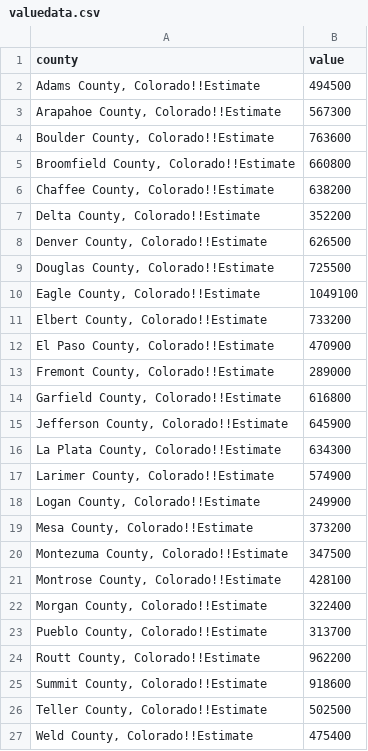
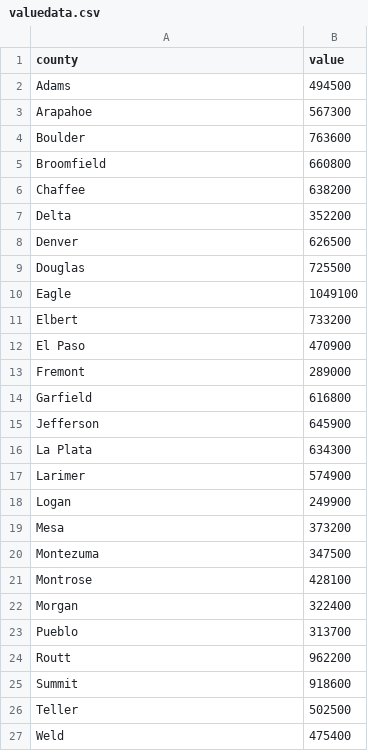
Before and after one commit to loganmjcole/Geospatial-Portfolio, a CSV file: valuedata.csv, drawn as a sheet.

Commit message:
lab9.2

```diff
--- a/valuedata.csv
+++ b/valuedata.csv
@@ -1,27 +1,27 @@
 county,value
-"Adams County, Colorado!!Estimate",494500
-"Arapahoe County, Colorado!!Estimate",567300
-"Boulder County, Colorado!!Estimate",763600
-"Broomfield County, Colorado!!Estimate",660800
-"Chaffee County, Colorado!!Estimate",638200
-"Delta County, Colorado!!Estimate",352200
-"Denver County, Colorado!!Estimate",626500
-"Douglas County, Colorado!!Estimate",725500
-"Eagle County, Colorado!!Estimate",1049100
-"Elbert County, Colorado!!Estimate",733200
-"El Paso County, Colorado!!Estimate",470900
-"Fremont County, Colorado!!Estimate",289000
-"Garfield County, Colorado!!Estimate",616800
-"Jefferson County, Colorado!!Estimate",645900
-"La Plata County, Colorado!!Estimate",634300
-"Larimer County, Colorado!!Estimate",574900
-"Logan County, Colorado!!Estimate",249900
-"Mesa County, Colorado!!Estimate",373200
-"Montezuma County, Colorado!!Estimate",347500
-"Montrose County, Colorado!!Estimate",428100
-"Morgan County, Colorado!!Estimate",322400
-"Pueblo County, Colorado!!Estimate",313700
-"Routt County, Colorado!!Estimate",962200
-"Summit County, Colorado!!Estimate",918600
-"Teller County, Colorado!!Estimate",502500
-"Weld County, Colorado!!Estimate",475400
+Adams,494500
+Arapahoe ,567300
+Boulder ,763600
+Broomfield ,660800
+Chaffee ,638200
+Delta ,352200
+Denver,626500
+Douglas,725500
+Eagle,1049100
+Elbert ,733200
+El Paso ,470900
+Fremont ,289000
+Garfield ,616800
+Jefferson ,645900
+La Plata,634300
+Larimer ,574900
+Logan ,249900
+Mesa ,373200
+Montezuma ,347500
+Montrose ,428100
+Morgan ,322400
+Pueblo,313700
+Routt ,962200
+Summit,918600
+Teller ,502500
+Weld ,475400
```
